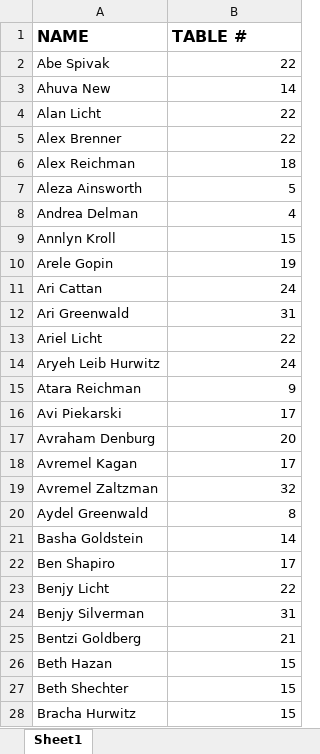
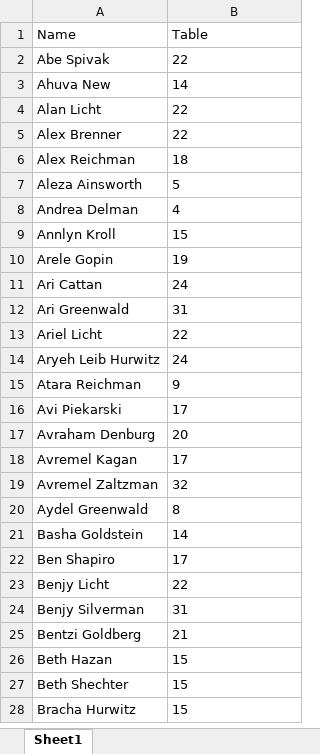
Before and after one commit to emkay5771/table-finder, an Excel workbook: Sorted Seating.xlsx, sheet Sheet1, drawn as a sheet; only a part is shown; values as stored, in another font and other column widths than the file's, no borders; charts and pictures and conditional formats not drawn; removed rows and columns are numbered as before the commit, all else as after; the diff covers the shown part only; the diff names each change by its address in the sheet, - before the commit and + after, or states it on an @@ line.

Commit message:
fix chart

```diff
--- a/Sorted Seating.xlsx (sheet Sheet1)
+++ b/Sorted Seating.xlsx (sheet Sheet1)
-row 1: NAME | TABLE #
+row 1: Name | Table
-B2:B28 alignment: right
+B2:B28 alignment: left
```
Also changed, not shown: cell formats elsewhere in this sheet, charts or pictures.
